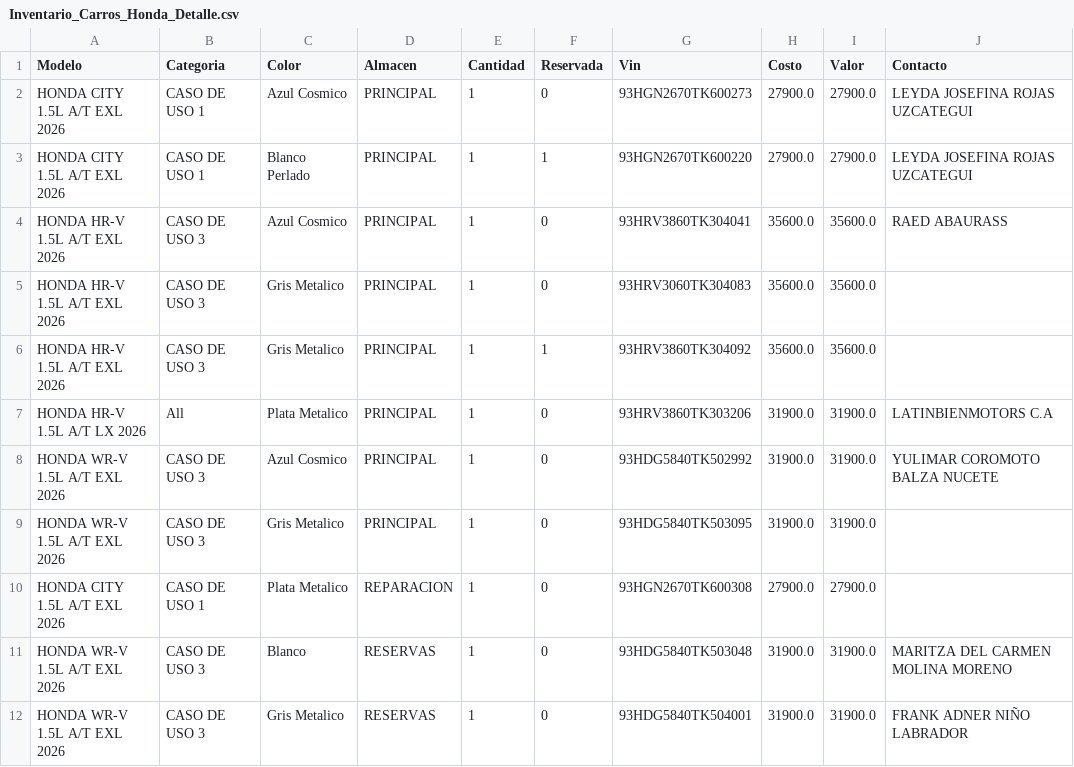
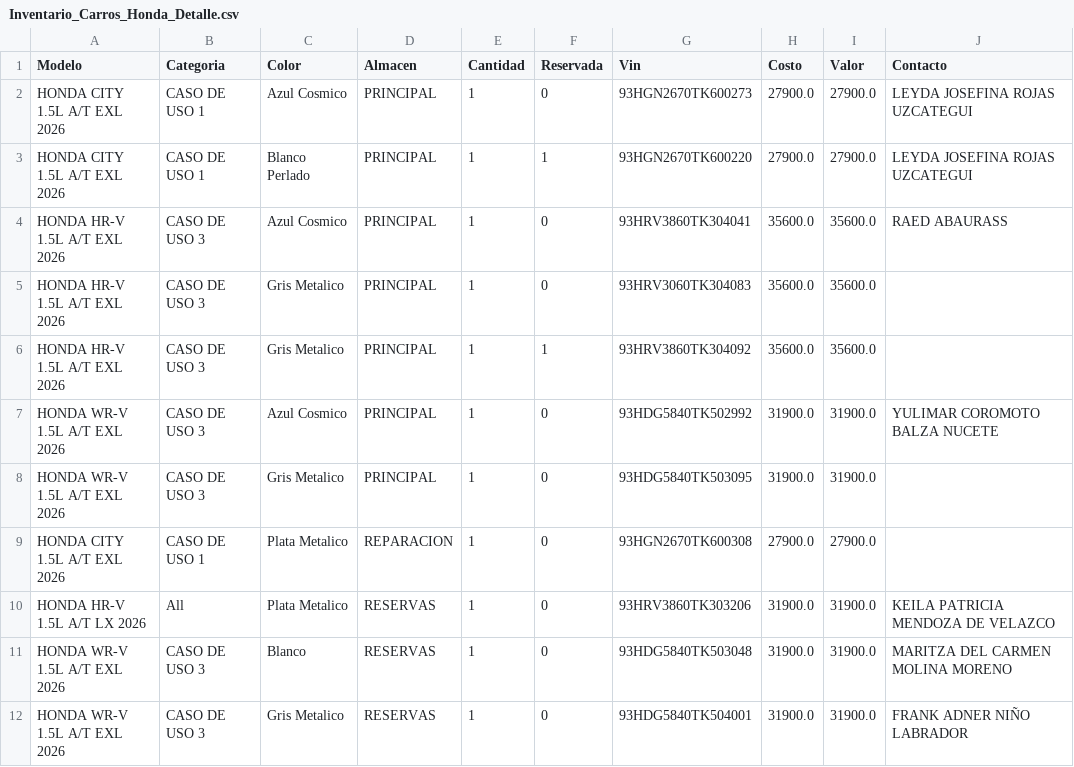
Before and after one commit to latinbienti-sys/inventariohonda, a CSV file: Inventario_Carros_Honda_Detalle.csv, drawn as a sheet.

Commit message:
Actualizacion automatica del inventario (2026-09-22 20:00 UTC)

```diff
--- a/Inventario_Carros_Honda_Detalle.csv
+++ b/Inventario_Carros_Honda_Detalle.csv
@@ -6,3 +6,2 @@ HONDA HR-V 1.5L A/T EXL 2026;CASO DE USO 3;Gris Metalico;PRINCIPAL;1;0;93HRV3060
 HONDA HR-V 1.5L A/T EXL 2026;CASO DE USO 3;Gris Metalico;PRINCIPAL;1;1;93HRV3860TK304092;35600.0;35600.0;
-HONDA HR-V 1.5L A/T LX 2026;All;Plata Metalico;PRINCIPAL;1;0;93HRV3860TK303206;31900.0;31900.0;LATINBIENMOTORS C.A
 HONDA WR-V 1.5L A/T EXL 2026;CASO DE USO 3;Azul Cosmico;PRINCIPAL;1;0;93HDG5840TK502992;31900.0;31900.0;YULIMAR COROMOTO BALZA NUCETE
@@ -10,2 +9,3 @@ HONDA WR-V 1.5L A/T EXL 2026;CASO DE USO 3;Gris Metalico;PRINCIPAL;1;0;93HDG5840
 HONDA CITY 1.5L A/T EXL 2026;CASO DE USO 1;Plata Metalico;REPARACION;1;0;93HGN2670TK600308;27900.0;27900.0;
+HONDA HR-V 1.5L A/T LX 2026;All;Plata Metalico;RESERVAS;1;0;93HRV3860TK303206;31900.0;31900.0;KEILA PATRICIA MENDOZA DE VELAZCO
 HONDA WR-V 1.5L A/T EXL 2026;CASO DE USO 3;Blanco;RESERVAS;1;0;93HDG5840TK503048;31900.0;31900.0;MARITZA DEL CARMEN MOLINA MORENO
```
Also changed, not shown: Inventario_Carros_Honda_Resumen.csv, 2 other files.
